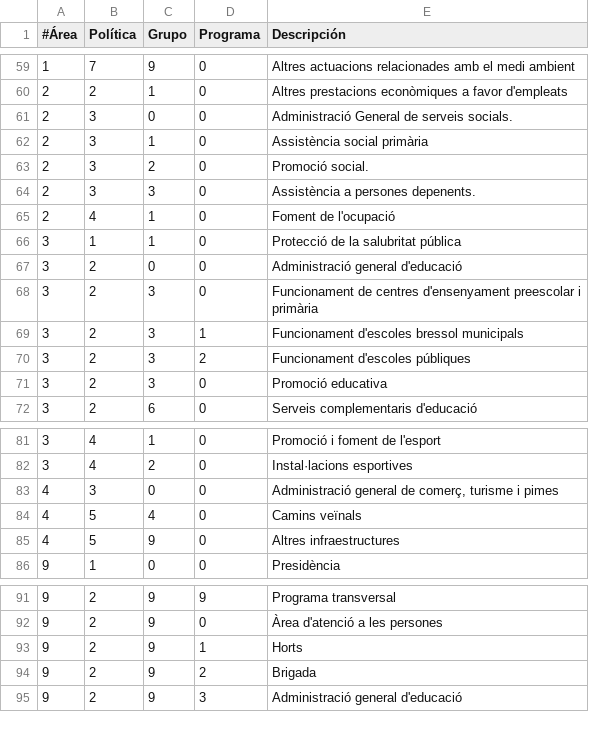
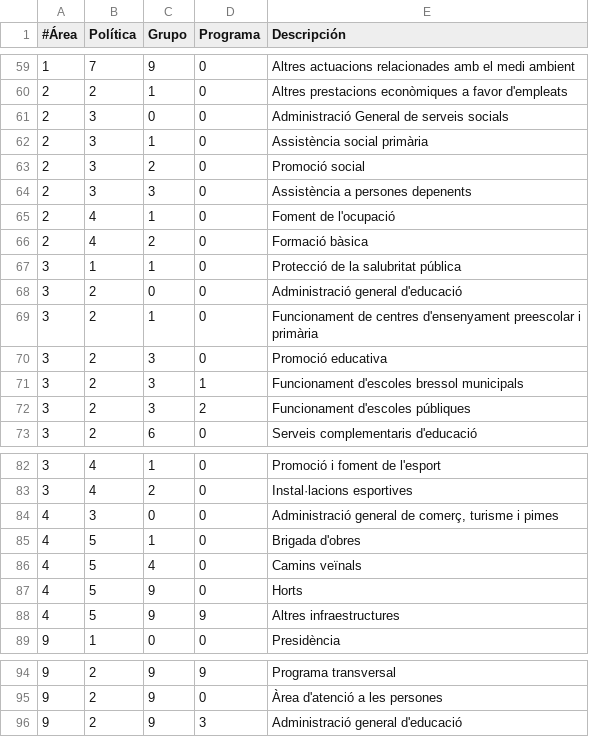
Before and after one commit to civio/presupuesto-polinya, a CSV file: data/ca/areas_funcionales.csv, drawn as a sheet; only a part is shown, gaps mark what is left out.

```diff
--- a/data/ca/areas_funcionales.csv
+++ b/data/ca/areas_funcionales.csv
@@ -60,13 +60,14 @@
 2,2,1,0,Altres prestacions econòmiques a favor d'empleats
-2,3,0,0,Administració General de serveis socials.
+2,3,0,0,Administració General de serveis socials
 2,3,1,0,Assistència social primària
-2,3,2,0,Promoció social.
-2,3,3,0,Assistència a persones depenents.
+2,3,2,0,Promoció social
+2,3,3,0,Assistència a persones depenents
 2,4,1,0,Foment de l'ocupació
+2,4,2,0,Formació bàsica
 3,1,1,0,Protecció de la salubritat pública
 3,2,0,0,Administració general d'educació
-3,2,3,0,Funcionament de centres d'ensenyament preescolar i primària
+3,2,1,0,Funcionament de centres d'ensenyament preescolar i primària
+3,2,3,0,Promoció educativa
 3,2,3,1,Funcionament d'escoles bressol municipals
 3,2,3,2,Funcionament d'escoles públiques
-3,2,3,0,Promoció educativa
 3,2,6,0,Serveis complementaris d'educació
@@ -83,4 +84,6 @@
 4,3,0,0,"Administració general de comerç, turisme i pimes"
+4,5,1,0,Brigada d'obres
 4,5,4,0,Camins veïnals
-4,5,9,0,Altres infraestructures
+4,5,9,0,Horts
+4,5,9,9,Altres infraestructures
 9,1,0,0,Presidència
@@ -92,4 +95,2 @@
 9,2,9,0,Àrea d'atenció a les persones
-9,2,9,1,Horts
-9,2,9,2,Brigada
 9,2,9,3,Administració general d'educació
```
Also changed, not shown: data/es/areas_funcionales.csv, 5 other files.
